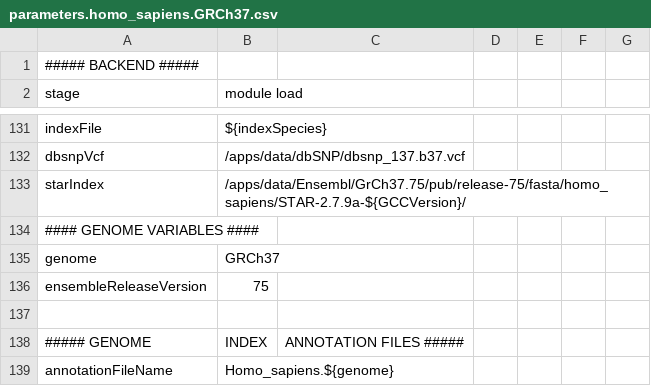
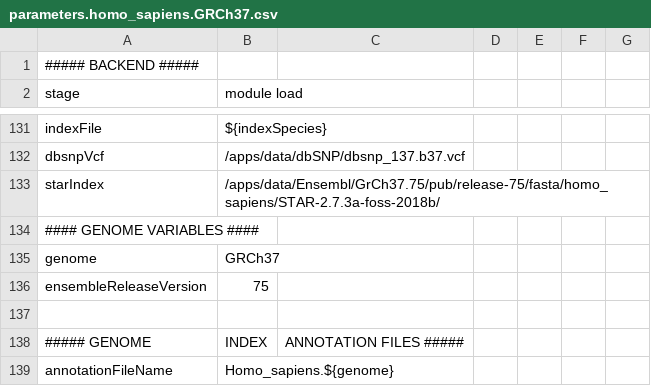
Before and after one commit to molgenis/NGS_RNA, a CSV file: parameters.homo_sapiens.GRCh37.csv, drawn as a sheet; only a part is shown, gaps mark what is left out.

```diff
--- a/parameters.homo_sapiens.GRCh37.csv
+++ b/parameters.homo_sapiens.GRCh37.csv
@@ -132,3 +132,3 @@ indexFile,${indexSpecies}
 dbsnpVcf,/apps/data/dbSNP/dbsnp_137.b37.vcf
-starIndex,/apps/data/Ensembl/GrCh37.75/pub/release-75/fasta/homo_sapiens/STAR-2.7.9a-${GCCVersion}/
+starIndex,/apps/data/Ensembl/GrCh37.75/pub/release-75/fasta/homo_sapiens/STAR-2.7.3a-foss-2018b/
 #### GENOME VARIABLES ####
```
Also changed, not shown: parameters.hyperchicken.csv.
